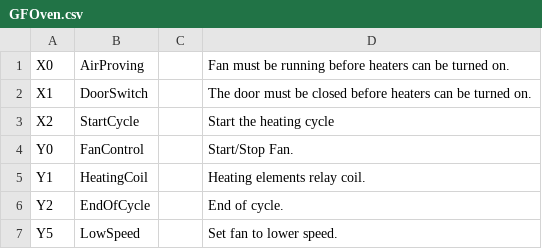
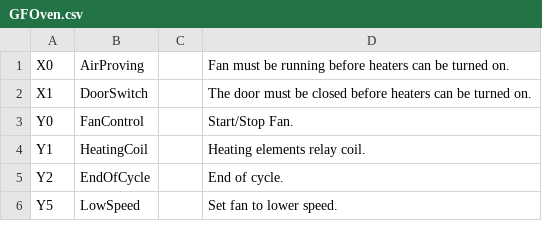
Before and after one commit to wcrowe/OvenPLC, a CSV file: GFOven.csv, drawn as a sheet; only a part is shown; the diff covers the shown part only.

```diff
--- a/GFOven.csv
+++ b/GFOven.csv
@@ -2,3 +2,2 @@
 "X1","DoorSwitch","","The door must be closed before heaters can be turned on."
-"X2","StartCycle","","Start the heating cycle"
 "Y0","FanControl","","Start/Stop Fan."
```
Also changed, not shown: 13 added rows, 8 removed rows, 9 moved rows and 26 edited cells elsewhere in this file, 5 other files.
